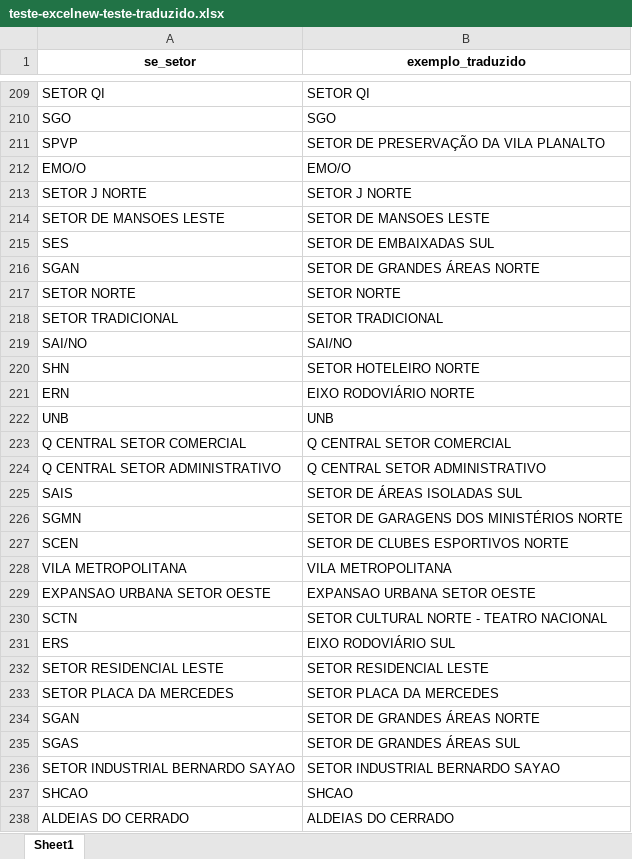
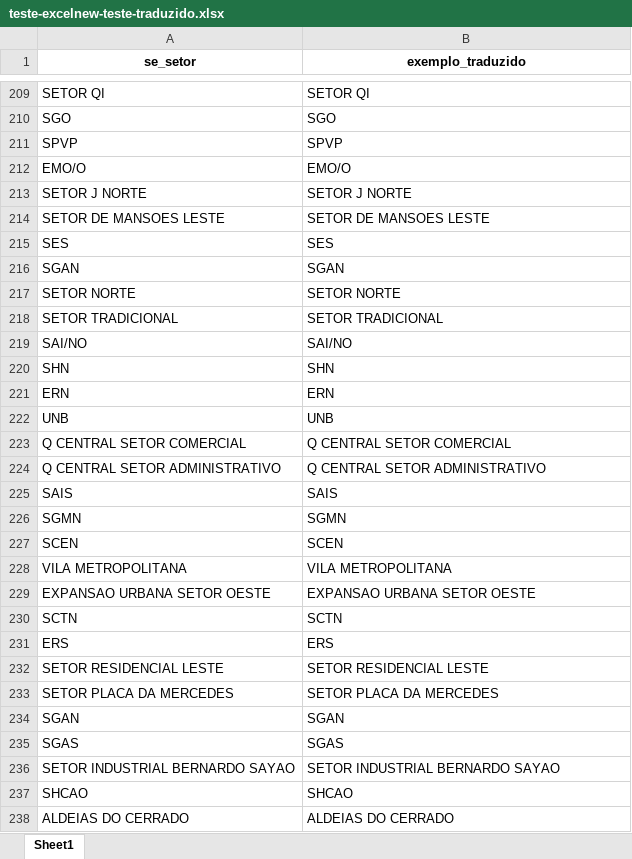
Before and after one commit to wkndavid/python-testes, an Excel workbook: teste-excelnew-teste-traduzido.xlsx, sheet Sheet1, drawn as a sheet; only a part is shown, gaps mark what is left out; values as stored, in another font and other column widths than the file's, no borders; the diff covers the shown part only; the diff names each change by its address in the sheet, - before the commit and + after, or states it on an @@ line.

```diff
--- a/teste-excelnew-teste-traduzido.xlsx (sheet Sheet1)
+++ b/teste-excelnew-teste-traduzido.xlsx (sheet Sheet1)
-B211 (exemplo_traduzido): SETOR DE PRESERVAÇÃO DA VILA PLANALTO
+B211 (exemplo_traduzido): SPVP
-B215 (exemplo_traduzido): SETOR DE EMBAIXADAS SUL
+B215 (exemplo_traduzido): SES
-B216 (exemplo_traduzido): SETOR DE GRANDES ÁREAS NORTE
+B216 (exemplo_traduzido): SGAN
-B220 (exemplo_traduzido): SETOR HOTELEIRO NORTE
+B220 (exemplo_traduzido): SHN
-B221 (exemplo_traduzido): EIXO RODOVIÁRIO NORTE
+B221 (exemplo_traduzido): ERN
-B225 (exemplo_traduzido): SETOR DE ÁREAS ISOLADAS SUL
+B225 (exemplo_traduzido): SAIS
-B226 (exemplo_traduzido): SETOR DE GARAGENS DOS MINISTÉRIOS NORTE
+B226 (exemplo_traduzido): SGMN
-B227 (exemplo_traduzido): SETOR DE CLUBES ESPORTIVOS NORTE
+B227 (exemplo_traduzido): SCEN
-B230 (exemplo_traduzido): SETOR CULTURAL NORTE - TEATRO NACIONAL
+B230 (exemplo_traduzido): SCTN
-B231 (exemplo_traduzido): EIXO RODOVIÁRIO SUL
+B231 (exemplo_traduzido): ERS
-B234 (exemplo_traduzido): SETOR DE GRANDES ÁREAS NORTE
+B234 (exemplo_traduzido): SGAN
-B235 (exemplo_traduzido): SETOR DE GRANDES ÁREAS SUL
+B235 (exemplo_traduzido): SGAS
```
Also changed, not shown: 97 edited cells elsewhere in this sheet, 28 other files.
